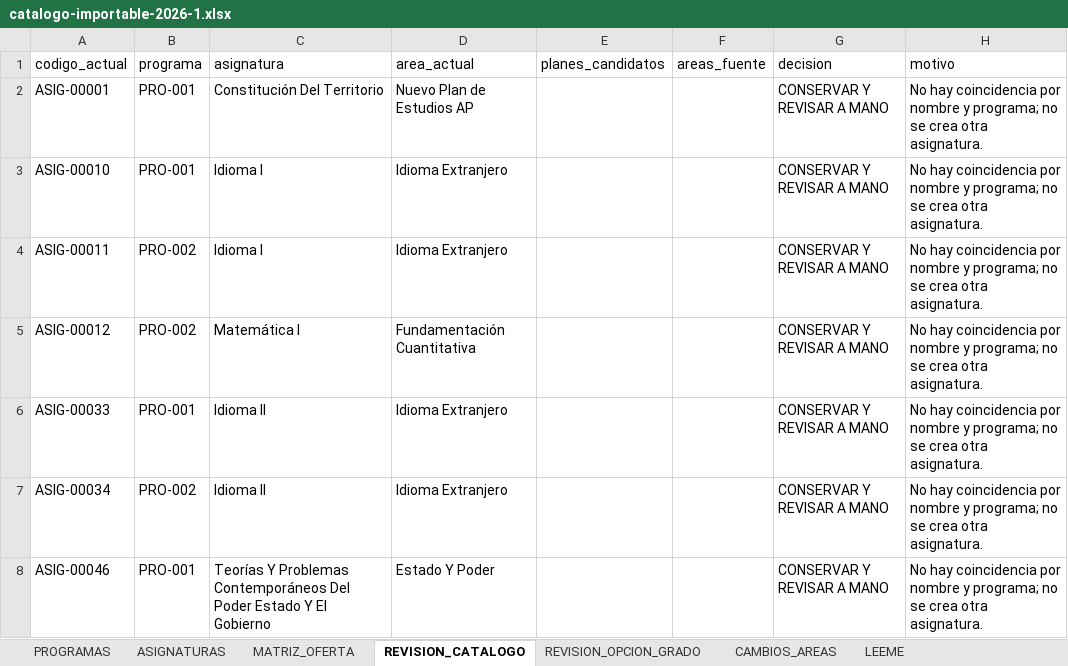
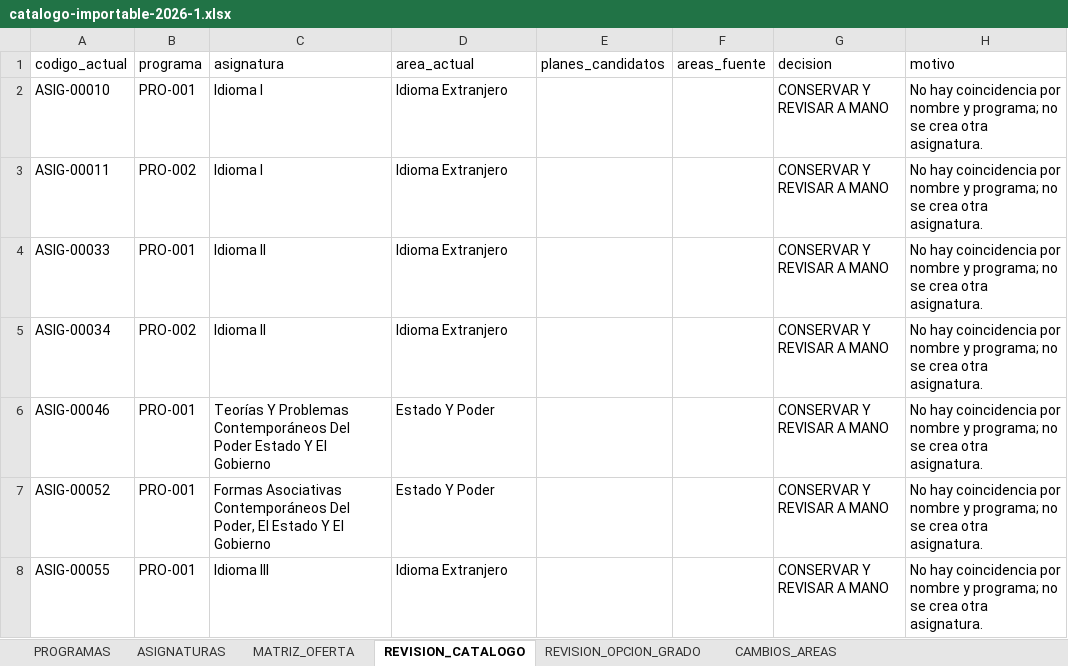
Before and after one commit to hernan-Saroa/Plataformacomunidadesap, an Excel workbook: esap/programacion/resultados/2026-1/catalogo-importable-2026-1.xlsx, sheet REVISION_CATALOGO, drawn as a sheet; only a part is shown; the shorter side is filled out with more unchanged rows; values as stored, in another font and other column widths than the file's, no borders; the diff covers the shown part only; the diff names each change by its address in the sheet, - before the commit and + after, or states it on an @@ line.

```diff
--- a/esap/programacion/resultados/2026-1/catalogo-importable-2026-1.xlsx (sheet REVISION_CATALOGO)
+++ b/esap/programacion/resultados/2026-1/catalogo-importable-2026-1.xlsx (sheet REVISION_CATALOGO)
-row 2: ASIG-00001 | PRO-001 | Constitución Del Territorio | Nuevo Plan de Estudios AP |  |  | CONSERVAR Y REVISAR A MANO | No hay coincidencia por nombre y programa; no se crea otra asignatura.
-row 5: ASIG-00012 | PRO-002 | Matemática I | Fundamentación Cuantitativa |  |  | CONSERVAR Y REVISAR A MANO | No hay coincidencia por nombre y programa; no se crea otra asignatura.
```
Also changed, not shown: 13 removed rows elsewhere in this sheet, sheet CAMBIOS_AREAS, sheet ASIGNATURAS, other sheet tabs, esap/programacion/resultados/2026-1/catalogo-conciliacion.xlsx, 14 other files.
